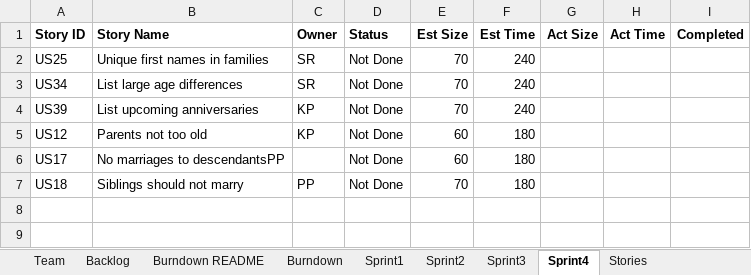
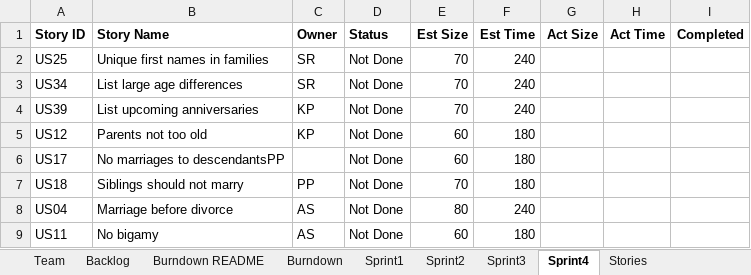
Before and after one commit to SmitaRath/AgileMethodologies_FinalProject, an Excel workbook: Team01Report.xlsx, sheet Sprint4, drawn as a sheet; values as stored, in another font and other column widths than the file's, no borders; the diff names each change by its address in the sheet, - before the commit and + after, or states it on an @@ line.

```diff
--- a/Team01Report.xlsx (sheet Sprint4)
+++ b/Team01Report.xlsx (sheet Sprint4)
+row 8: US04 | Marriage before divorce | AS | Not Done | 80 | 240
+row 9: US11 | No bigamy | AS | Not Done | 60 | 180
```
Also changed, not shown: sheet Sprint3, sheet Backlog, sheet Burndown, charts or pictures.
